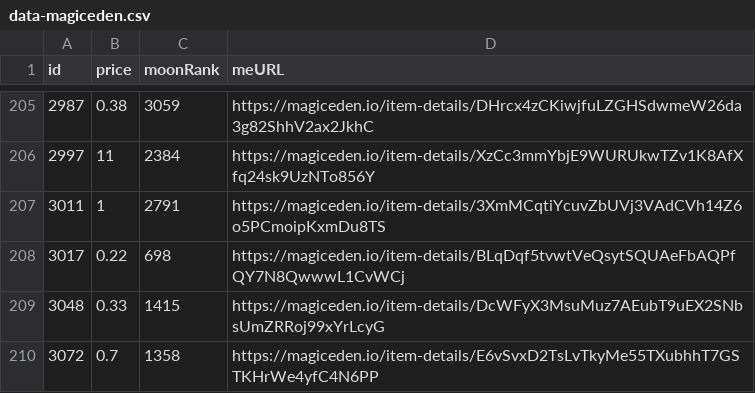
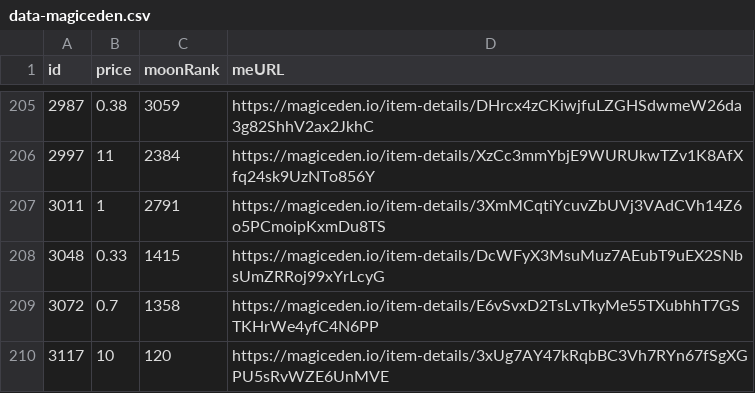
Before and after one commit to pgaspar/saibagang-monitor, a CSV file: data-magiceden.csv, drawn as a sheet; only a part is shown, gaps mark what is left out; the shorter side is filled out with more unchanged rows.

Commit message:
Flat: latest data (2022-01-04T12:25:56.233Z) {   "date": "2022-01-04T12:25:56.233Z",   "files": [     {       "name": "data-magiceden.csv",       "deltaBytes": -94,       "source": "https://api-mainnet.magiceden.io/rpc/getListedNFTsByQuery?q=%7B%22%24match%22%3A%7B%22collectionSymbol%22%3A%22saiba_gang%22%7D%2C%22%24sort%22%3A%7B%22takerAmount%22%3A1%2C%22createdAt%22%3A-1%7D%7D"     },     {       "name": "picks-magiceden.csv",       "deltaBytes": 0,       "source": "https://api-mainnet.magiceden.io/rpc/getListedNFTsByQuery?q=%7B%22%24match%22%3A%7B%22collectionSymbol%22%3A%22saiba_gang%22%7D%2C%22%24sort%22%3A%7B%22takerAmount%22%3A1%2C%22createdAt%22%3A-1%7D%7D"     }   ] }

```diff
--- a/data-magiceden.csv
+++ b/data-magiceden.csv
@@ -207,3 +207,2 @@ id,price,moonRank,meURL
 3011,1,2791,https://magiceden.io/item-details/3XmMCqtiYcuvZbUVj3VAdCVh14Z6o5PCmoipKxmDu8TS
-3017,0.22,698,https://magiceden.io/item-details/BLqDqf5tvwtVeQsytSQUAeFbAQPfQY7N8QwwwL1CvWCj
 3048,0.33,1415,https://magiceden.io/item-details/DcWFyX3MsuMuz7AEubT9uEX2SNbsUmZRRoj99xYrLcyG
```
Also changed, not shown: picks-magiceden.csv.
